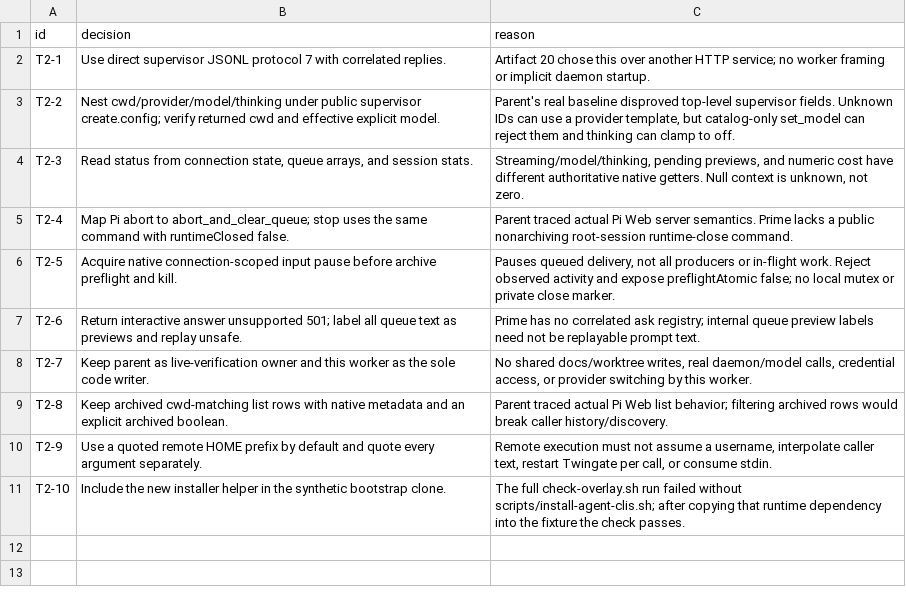
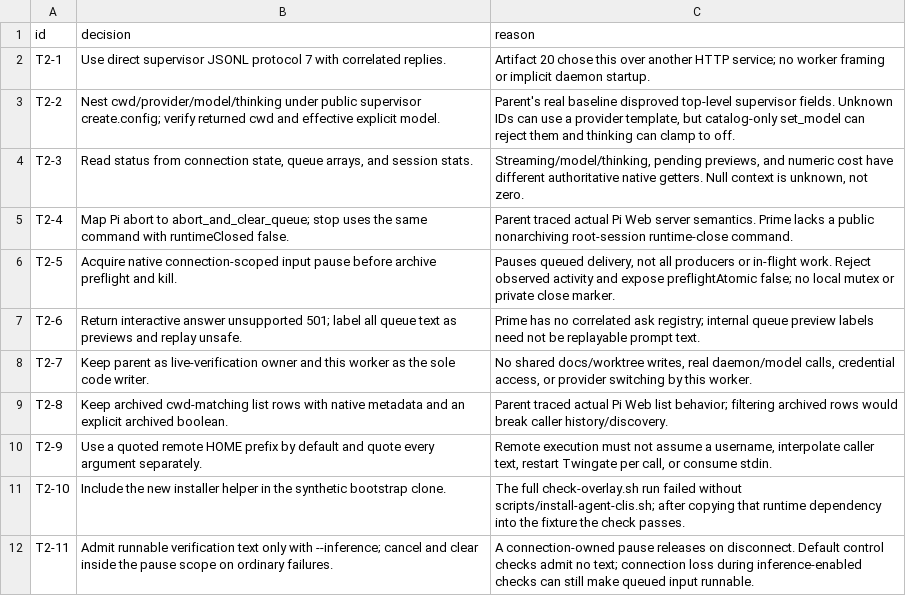
Before and after one commit to alienczf/pi-stack, a TSV file: prime-cli-decisions.tsv, drawn as a sheet.

Commit message:
Keep control checks free of runnable prompt admissions

```diff
--- a/prime-cli-decisions.tsv
+++ b/prime-cli-decisions.tsv
@@ -11 +11,2 @@ T2-9	Use a quoted remote HOME prefix by default and quote every argument separat
 T2-10	Include the new installer helper in the synthetic bootstrap clone.	The full check-overlay.sh run failed without scripts/install-agent-clis.sh; after copying that runtime dependency into the fixture the check passes.
+T2-11	Admit runnable verification text only with --inference; cancel and clear inside the pause scope on ordinary failures.	A connection-owned pause releases on disconnect. Default control checks admit no text; connection loss during inference-enabled checks can still make queued input runnable.
```
Also changed, not shown: 3 other files.
